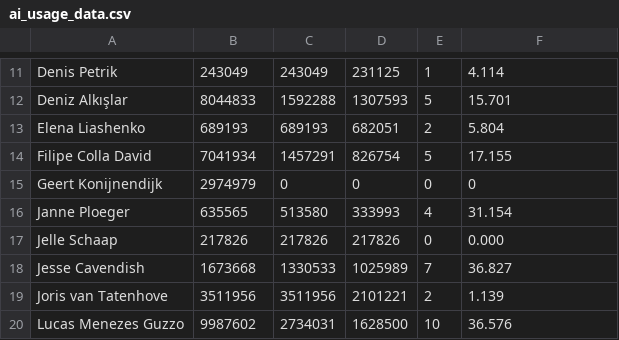
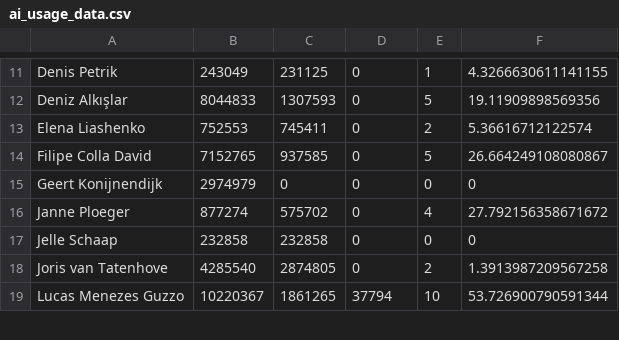
Before and after one commit to luis-santos-teampicnic/ai-usage-dashboard, a CSV file: data/ai_usage_data.csv, drawn as a sheet; only a part is shown, gaps mark what is left out; removed rows and columns are numbered as before the commit, all else as after; the diff covers the shown part only; the diff names each change by its address in the sheet, - before the commit and + after, or states it on an @@ line.

```diff
--- a/data/ai_usage_data.csv
+++ b/data/ai_usage_data.csv
-C11: 243049
+C11: 231125
-D11: 231125
+D11: 0
-F11: 4.114
+F11: 4.3266630611141155
-C12: 1592288
+C12: 1307593
-D12: 1307593
+D12: 0
-F12: 15.701
+F12: 19.11909898569356
-B13: 689193
+B13: 752553
-C13: 689193
+C13: 745411
-D13: 682051
+D13: 0
-F13: 5.804
+F13: 5.36616712122574
-B14: 7041934
+B14: 7152765
-C14: 1457291
+C14: 937585
-D14: 826754
+D14: 0
-F14: 17.155
+F14: 26.664249108080867
-B16: 635565
+B16: 877274
-C16: 513580
+C16: 575702
-D16: 333993
+D16: 0
-F16: 31.154
+F16: 27.792156358671672
-B17: 217826
+B17: 232858
-C17: 217826
+C17: 232858
-D17: 217826
+D17: 0
-F17: 0.000
+F17: 0
-row 18: Jesse Cavendish | 1673668 | 1330533 | 1025989 | 7 | 36.827
-B18: 3511956
+B18: 4285540
-C18: 3511956
+C18: 2874805
-D18: 2101221
+D18: 0
-F18: 1.139
+F18: 1.3913987209567258
-B19: 9987602
+B19: 10220367
-C19: 2734031
+C19: 1861265
-D19: 1628500
+D19: 37794
-F19: 36.576
+F19: 53.726900790591344
```
Also changed, not shown: 6 removed rows and 92 edited cells elsewhere in this file.
